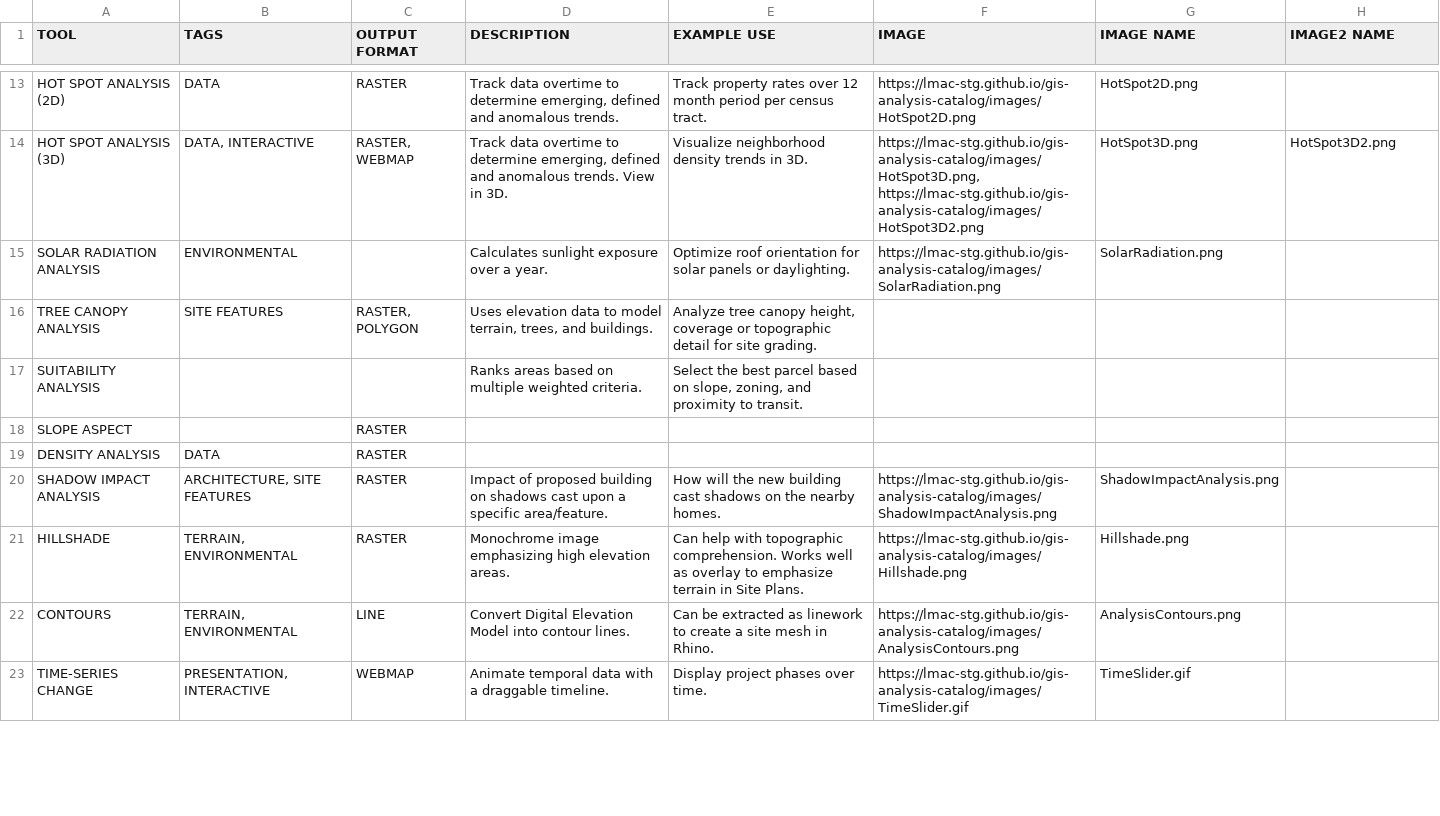
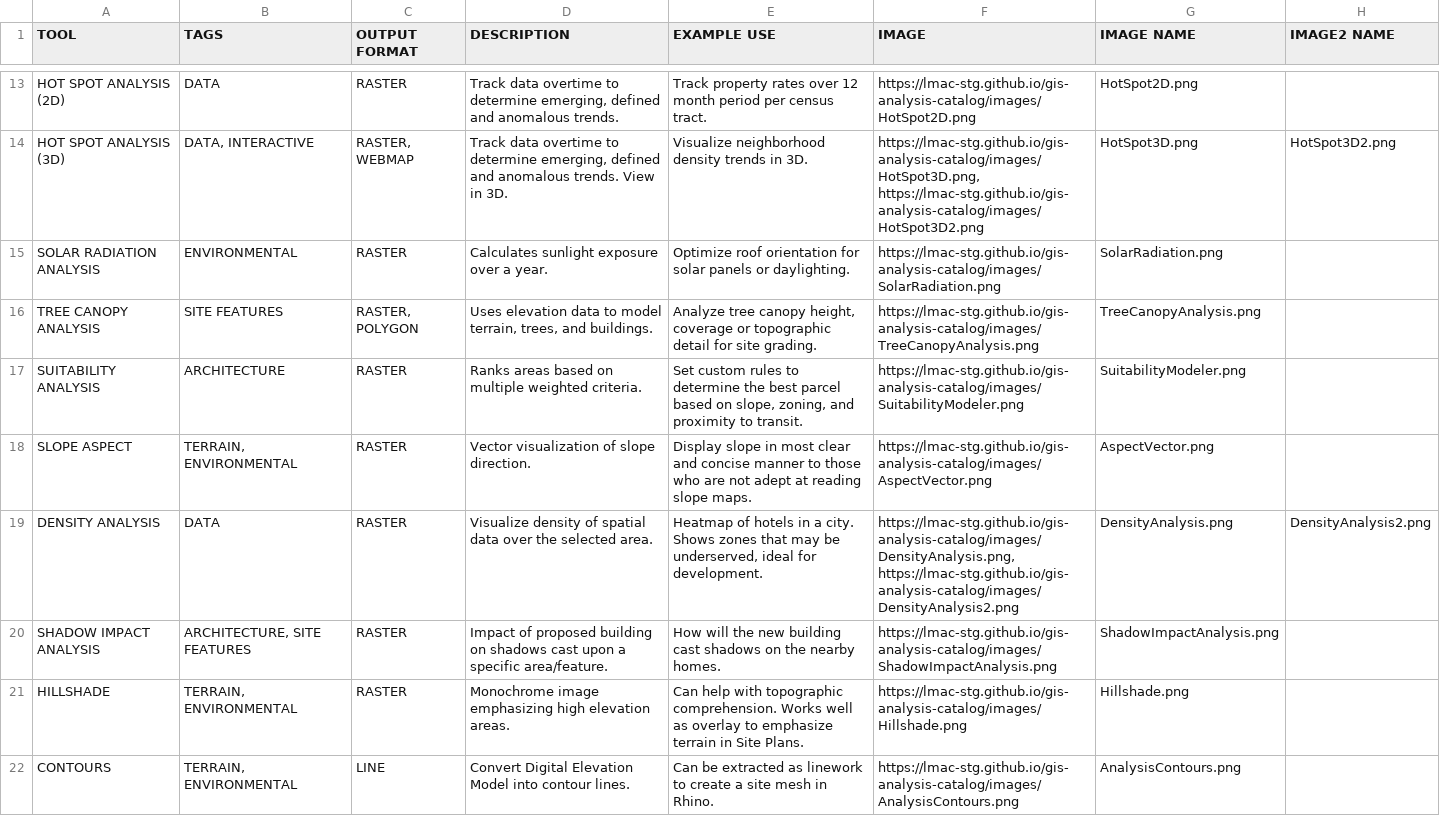
Before and after one commit to lmac-stg/gis-analysis-catalog, a CSV file: GIS Analysis Catalog.csv, drawn as a sheet; only a part is shown, gaps mark what is left out; the shorter side is filled out with more unchanged rows; the diff covers the shown part only.

```diff
--- a/GIS Analysis Catalog.csv
+++ b/GIS Analysis Catalog.csv
@@ -14,7 +14,7 @@ HOT SPOT ANALYSIS (2D),DATA,RASTER,"Track data overtime to determine emerging, d
 HOT SPOT ANALYSIS (3D),"DATA, INTERACTIVE","RASTER, WEBMAP","Track data overtime to determine emerging, defined and anomalous trends. View in 3D.",Visualize neighborhood density trends in 3D.,"https://lmac-stg.github.io/gis-analysis-catalog/images/HotSpot3D.png, https://lmac-stg.github.io/gis-analysis-catalog/images/HotSpot3D2.png",HotSpot3D.png,HotSpot3D2.png
-SOLAR RADIATION ANALYSIS,ENVIRONMENTAL,,Calculates sunlight exposure over a year.,Optimize roof orientation for solar panels or daylighting.,https://lmac-stg.github.io/gis-analysis-catalog/images/SolarRadiation.png,SolarRadiation.png,
-TREE CANOPY ANALYSIS,SITE FEATURES,"RASTER, POLYGON","Uses elevation data to model terrain, trees, and buildings.","Analyze tree canopy height, coverage or topographic detail for site grading.",,,
-SUITABILITY ANALYSIS,,,Ranks areas based on multiple weighted criteria.,"Select the best parcel based on slope, zoning, and proximity to transit.",,,
-SLOPE ASPECT,,RASTER,,,,,
-DENSITY ANALYSIS,DATA,RASTER,,,,,
+SOLAR RADIATION ANALYSIS,ENVIRONMENTAL,RASTER,Calculates sunlight exposure over a year.,Optimize roof orientation for solar panels or daylighting.,https://lmac-stg.github.io/gis-analysis-catalog/images/SolarRadiation.png,SolarRadiation.png,
+TREE CANOPY ANALYSIS,SITE FEATURES,"RASTER, POLYGON","Uses elevation data to model terrain, trees, and buildings.","Analyze tree canopy height, coverage or topographic detail for site grading.",https://lmac-stg.github.io/gis-analysis-catalog/images/TreeCanopyAnalysis.png,TreeCanopyAnalysis.png,
+SUITABILITY ANALYSIS,ARCHITECTURE,RASTER,Ranks areas based on multiple weighted criteria.,"Set custom rules to determine the best parcel based on slope, zoning, and proximity to transit.",https://lmac-stg.github.io/gis-analysis-catalog/images/SuitabilityModeler.png,SuitabilityModeler.png,
+SLOPE ASPECT,"TERRAIN, ENVIRONMENTAL",RASTER,Vector visualization of slope direction.,Display slope in most clear and concise manner to those who are not adept at reading slope maps.,https://lmac-stg.github.io/gis-analysis-catalog/images/AspectVector.png,AspectVector.png,
+DENSITY ANALYSIS,DATA,RASTER,Visualize density of spatial data over the selected area. ,"Heatmap of hotels in a city. Shows zones that may be underserved, ideal for development. ","https://lmac-stg.github.io/gis-analysis-catalog/images/DensityAnalysis.png, https://lmac-stg.github.io/gis-analysis-catalog/images/DensityAnalysis2.png",DensityAnalysis.png,DensityAnalysis2.png
 SHADOW IMPACT ANALYSIS,"ARCHITECTURE, SITE FEATURES",RASTER,Impact of proposed building on shadows cast upon a specific area/feature.,How will the new building cast shadows on the nearby homes.,https://lmac-stg.github.io/gis-analysis-catalog/images/ShadowImpactAnalysis.png,ShadowImpactAnalysis.png,
```
Also changed, not shown: 1 added row and 8 edited cells elsewhere in this file, 9 other files.
